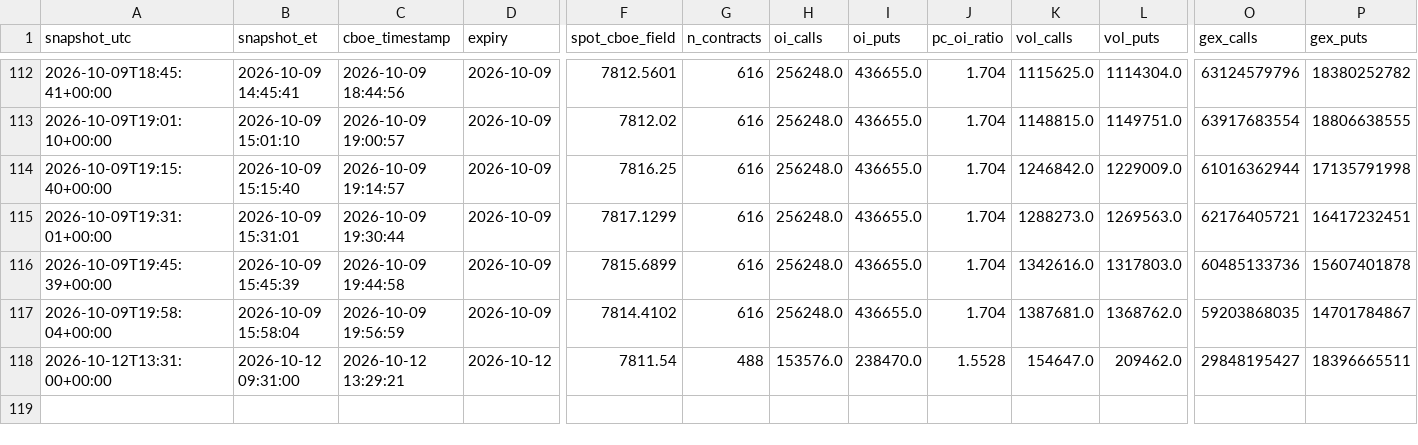
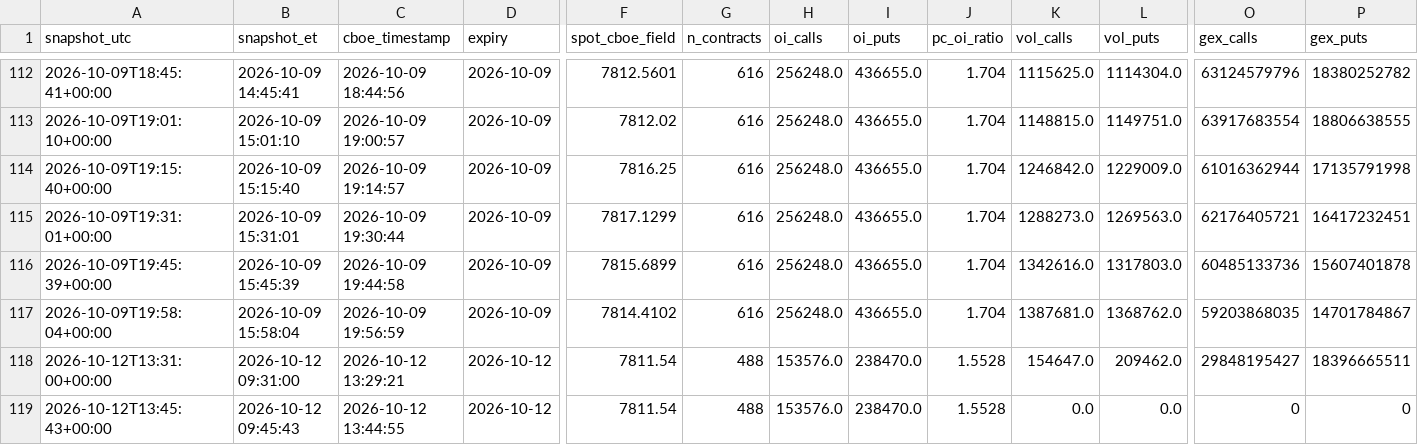
Before and after one commit to stocastico1993/spx-0dte-tracker, a CSV file: data/summary_0dte.csv, drawn as a sheet; only a part is shown, gaps mark what is left out; rows hold the shown columns only; the diff names each change by its address in the sheet, - before the commit and + after, or states it on an @@ line.

```diff
--- a/data/summary_0dte.csv
+++ b/data/summary_0dte.csv
+row 119: 2026-10-12T13:45:43+00:00 | 2026-10-12 09:45:43 | 2026-10-12 13:44:55 | 2026-10-12 | 7811.54 | 488 | 153576.0 | 238470.0 | 1.5528 | 0.0 | 0.0 | 0 | 0
```
